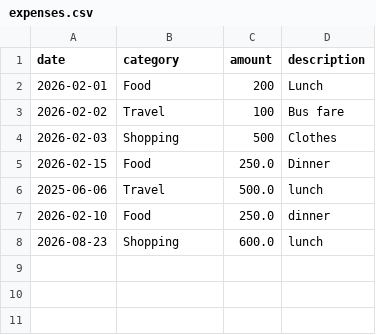
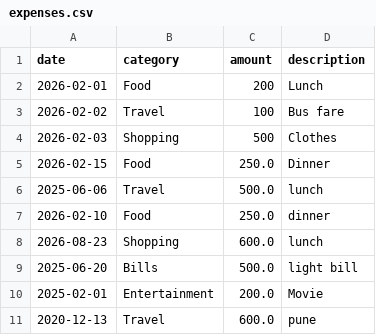
Before and after one commit to swati-mahamuni/smart-expense-tracker, a CSV file: expenses.csv, drawn as a sheet.

```diff
--- a/expenses.csv
+++ b/expenses.csv
@@ -8 +8,4 @@ date,category,amount,description
 2026-08-23,Shopping,600.0,lunch
+2025-06-20,Bills,500.0,light bill
+2025-02-01,Entertainment,200.0,Movie
+2020-12-13,Travel,600.0,pune
```
Also changed, not shown: 1 other file.
